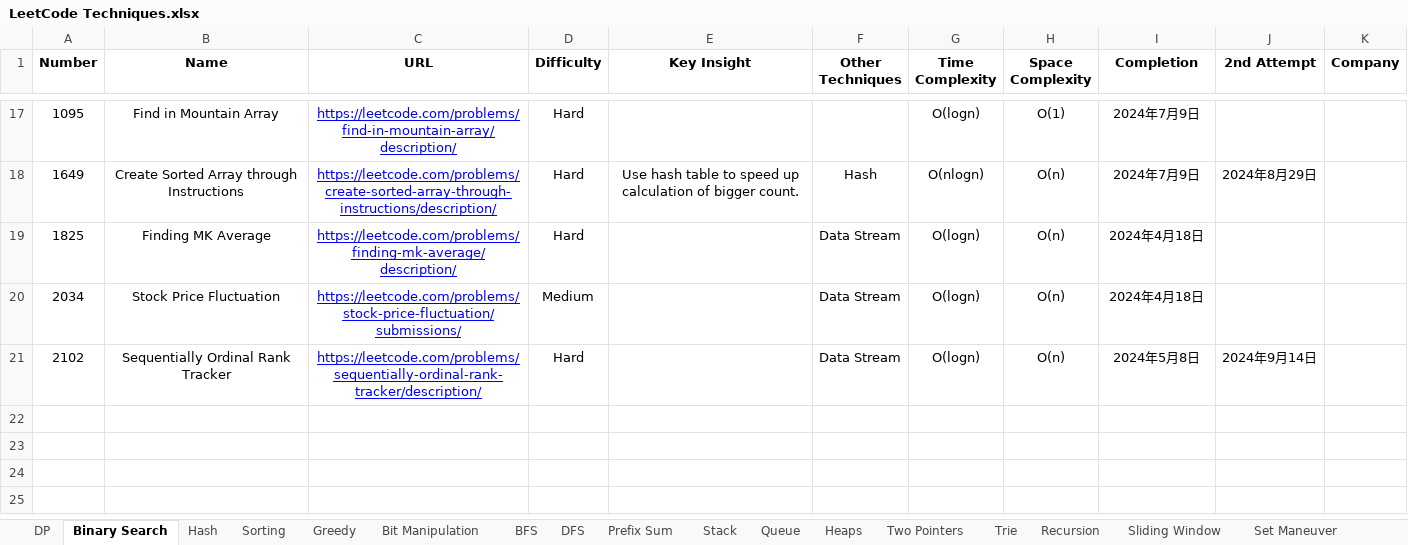
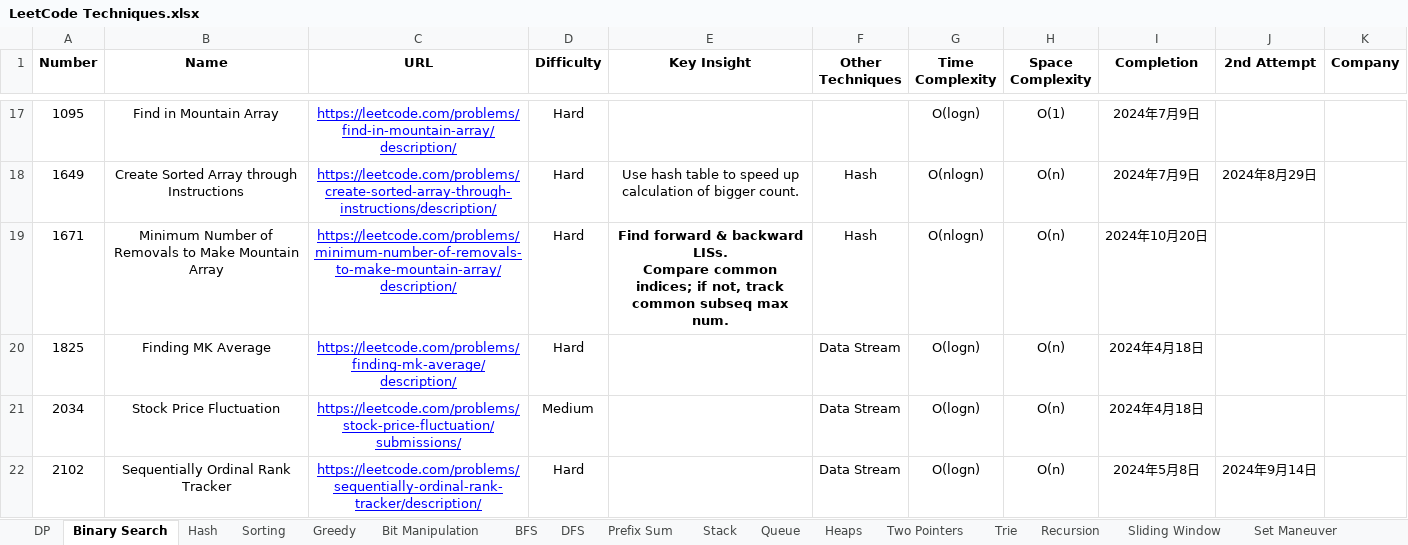
Before and after one commit to StarsExpress/LeetCode-Repository, an Excel workbook: LeetCode Techniques.xlsx, sheet Binary Search, drawn as a sheet; only a part is shown, gaps mark what is left out; values as stored, in another font and other column widths than the file's, no borders; conditional formats not drawn; ↵ is a line break in a cell; the diff names each change by its address in the sheet, - before the commit and + after, or states it on an @@ line.

Commit message:
Completed multiple hard practices.

```diff
--- a/LeetCode Techniques.xlsx (sheet Binary Search)
+++ b/LeetCode Techniques.xlsx (sheet Binary Search)
+row 19: 1671 | Minimum Number of Removals to Make Mountain Array | https://leetcode.com/problems/minimum-number-of-removals-to-make-mountain-array/description/ | Hard | Find forward & backward LISs. ↵ Compare common indices; if not, track common subseq max num. | Hash | O(nlogn) | O(n) | 2024年10月20日
```
Also changed, not shown: sheet Stack, sheet DP, other sheet tabs, 19 other files.
